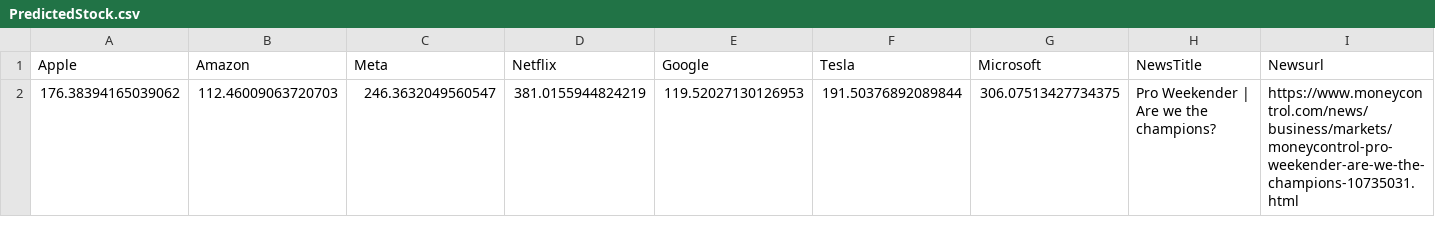
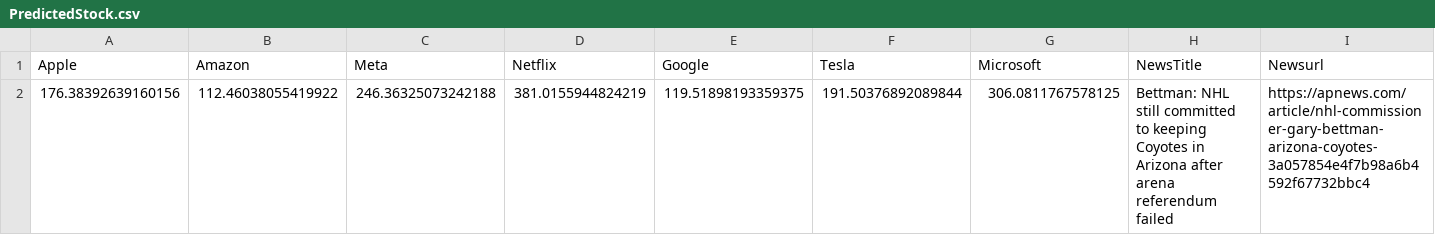
Before and after one commit to projectultra/Finance_Metrics, a CSV file: FinanceMetrics/LivePrices/PredictedStock.csv, drawn as a sheet; only a part is shown; removed rows and columns are numbered as before the commit, all else as after; rows hold the shown columns only; the diff names each change by its address in the sheet, - before the commit and + after, or states it on an @@ line.

```diff
--- a/FinanceMetrics/LivePrices/PredictedStock.csv
+++ b/FinanceMetrics/LivePrices/PredictedStock.csv
-row 2: 176.38394165039062 | 112.46009063720703 | 246.3632049560547 | 381.0155944824219 | 119.52027130126953 | 191.50376892089844 | 306.07513427734375 | Pro Weekender | Are we the champions? | https://www.moneycontrol.com/news/business/markets/moneycontrol-pro-weekender-are-we-the-champions-10735031.html
+row 2: 176.38392639160156 | 112.46038055419922 | 246.36325073242188 | 381.0155944824219 | 119.51898193359375 | 191.50376892089844 | 306.0811767578125 | Bettman: NHL still committed to keeping Coyotes in Arizona after arena referendum failed | https://apnews.com/article/nhl-commissioner-gary-bettman-arizona-coyotes-3a057854e4f7b98a6b4592f67732bbc4
```
Also changed, not shown: 6 other files.
